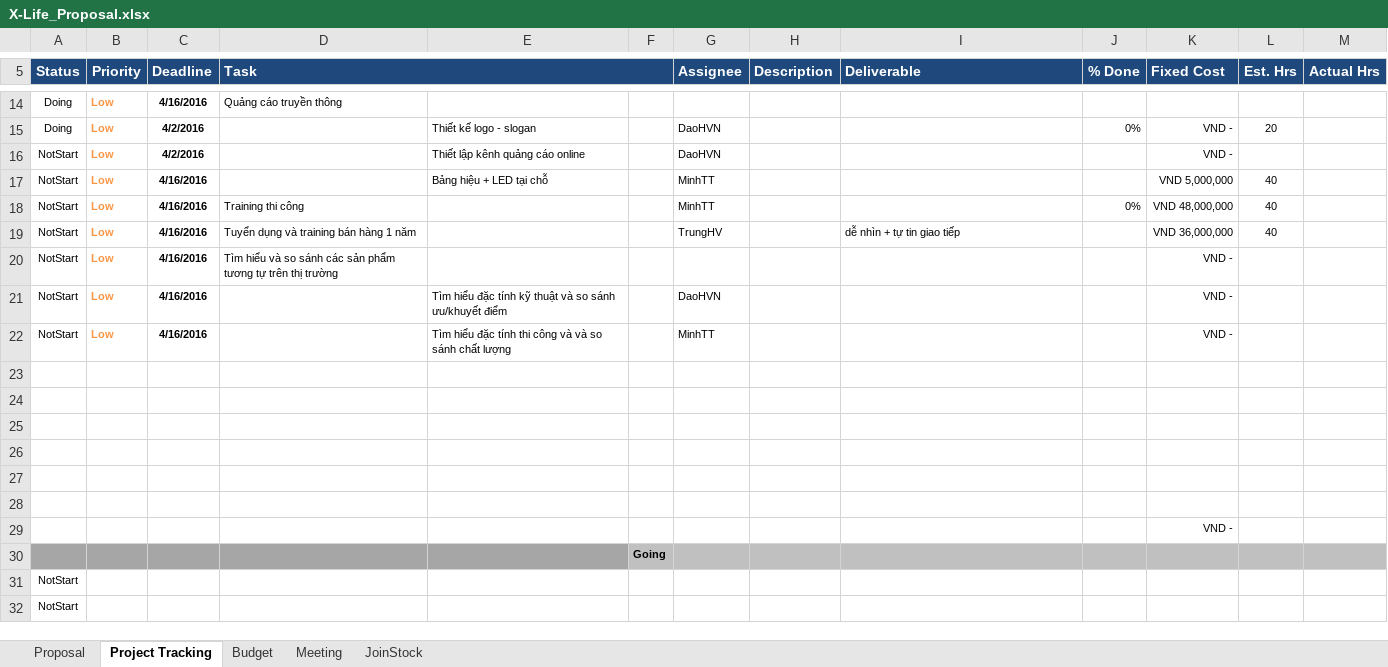
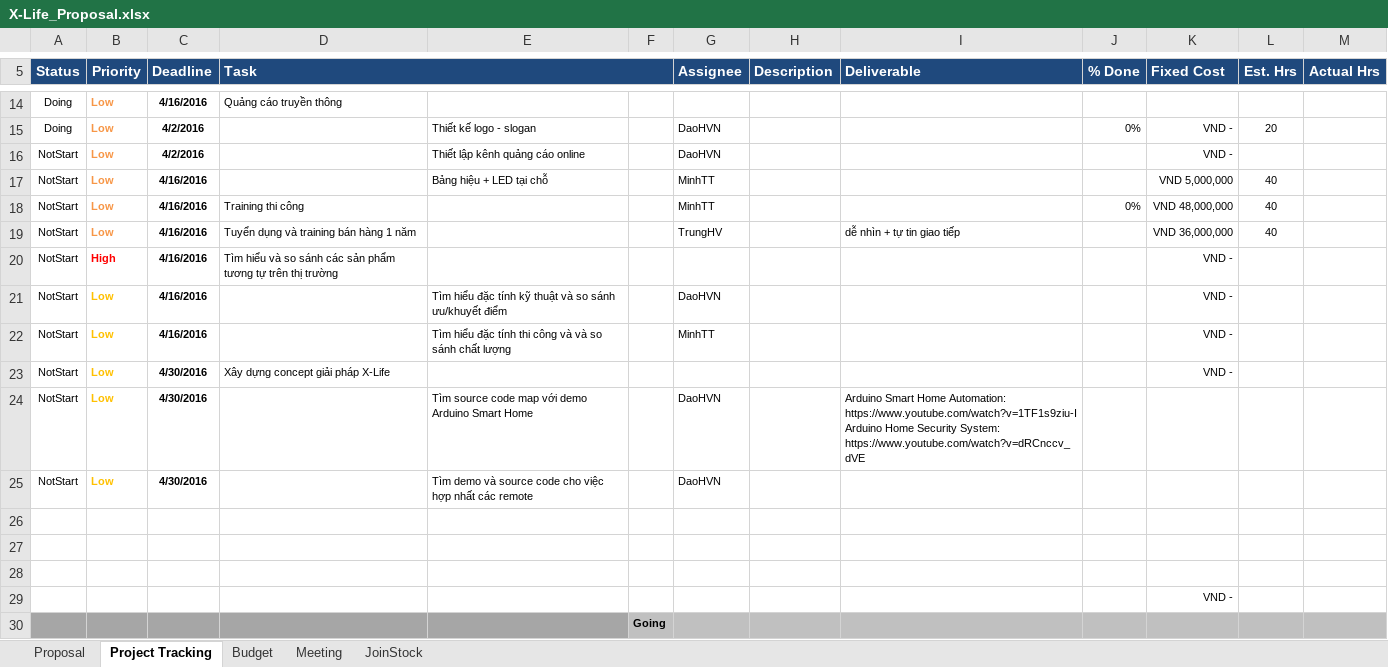
Before and after one commit to phamminhhai8x/X-Life, an Excel workbook: WIP/Plans/X-Life_Proposal.xlsx, sheet Project Tracking, drawn as a sheet; only a part is shown, gaps mark what is left out; the shorter side is filled out with more unchanged rows; values as stored, in another font and other column widths than the file's, no borders; conditional formats not drawn; ↵ is a line break in a cell; the diff names each change by its address in the sheet, - before the commit and + after, or states it on an @@ line.

Commit message:
add task concept solution X-Life

```diff
--- a/WIP/Plans/X-Life_Proposal.xlsx (sheet Project Tracking)
+++ b/WIP/Plans/X-Life_Proposal.xlsx (sheet Project Tracking)
-B20 (Priority): Low
+B20 (Priority): High
-B20 text colour: #F79646
+B20 text colour: #FF0000
-B21:B22 text colour: #F79646
+B21:B22 text colour: #FFC000
-row 23: (empty)
+row 23: NotStart | Low | 4/30/2016 | Xây dựng concept giải pháp X-Life |  |  |  |  |  |  | VND -
-row 24: (empty)
+row 24: NotStart | Low | 4/30/2016 |  | Tìm source code map với demo Arduino Smart Home |  | DaoHVN |  | Arduino Smart Home Automation: https://www.youtube.com/watch?v=1TF1s9ziu-I ↵ Arduino Home Security System: https://www.youtube.com/watch?v=dRCnccv_dVE
-row 25: (empty)
+row 25: NotStart | Low | 4/30/2016 |  | Tìm demo và source code cho việc hợp nhất các remote |  | DaoHVN
```
